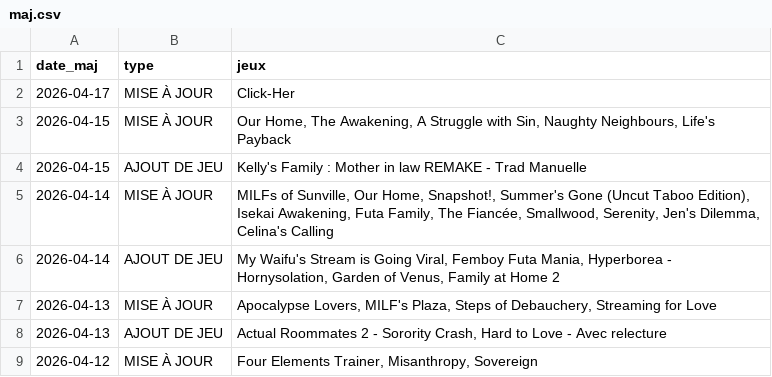
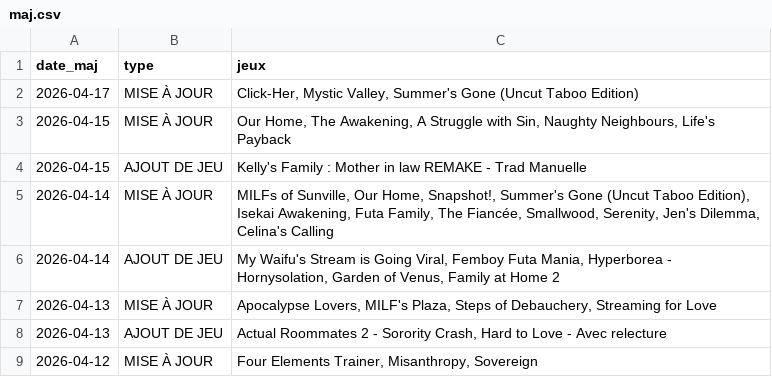
Before and after one commit to TheBlackCat47/F95_Game_Translate_FR, a CSV file: data/maj.csv, drawn as a sheet; only a part is shown.

```diff
--- a/data/maj.csv
+++ b/data/maj.csv
@@ -1,3 +1,3 @@
 date_maj,type,jeux
-2026-04-17,MISE À JOUR,Click-Her
+2026-04-17,MISE À JOUR,"Click-Her,  Mystic Valley,  Summer's Gone (Uncut Taboo Edition)"
 2026-04-15,MISE À JOUR,"Our Home,  The Awakening,  A Struggle with Sin,  Naughty Neighbours,  Life's Payback"
```
Also changed, not shown: 26 other files.
